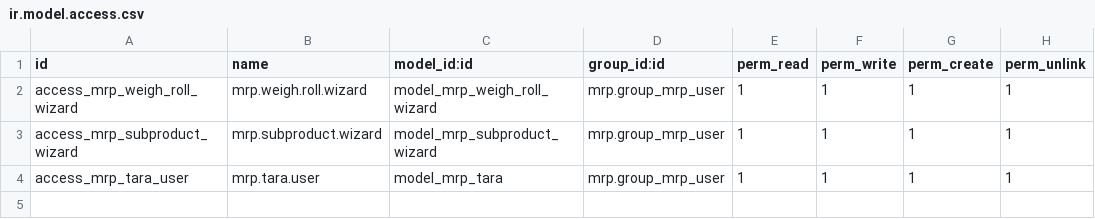
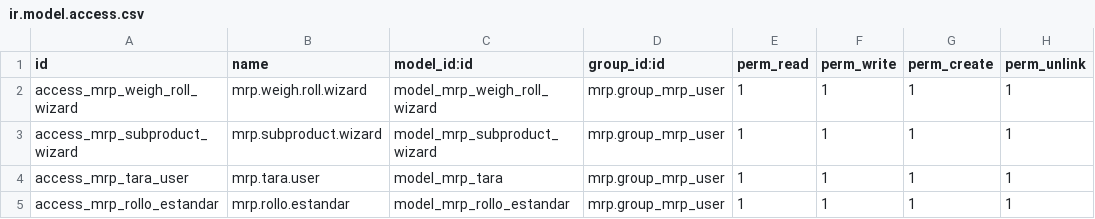
Before and after one commit to quimibond/qb19, a CSV file: pesaje_rollos_tejido/security/ir.model.access.csv, drawn as a sheet; the diff names each change by its address in the sheet, - before the commit and + after, or states it on an @@ line.

Commit message:
actualizacion numero de empleado y tamaño de rollo
actualiza modulos para solicitar numero de empleado y validar tamaño de rollo en el pesaje

```diff
--- a/pesaje_rollos_tejido/security/ir.model.access.csv
+++ b/pesaje_rollos_tejido/security/ir.model.access.csv
+row 5: access_mrp_rollo_estandar | mrp.rollo.estandar | model_mrp_rollo_estandar | mrp.group_mrp_user | 1 | 1 | 1 | 1
```
Also changed, not shown: 13 other files.
